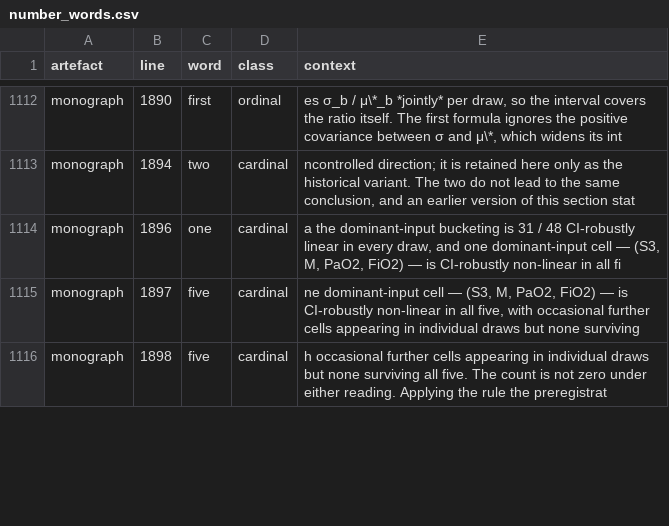
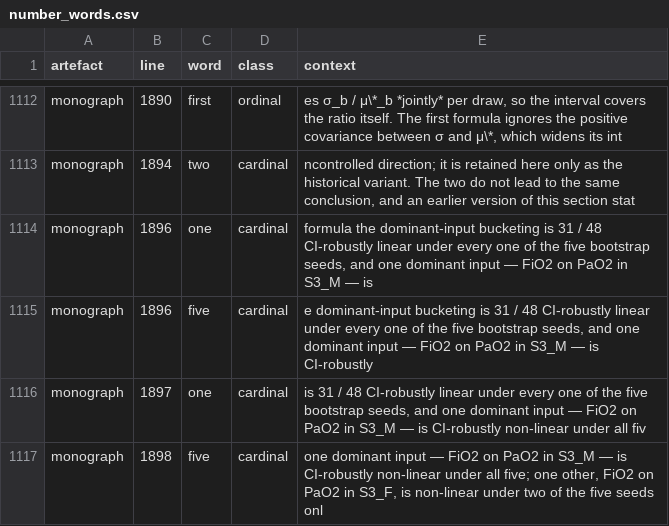
Before and after one commit to sadc-lab/pulse_reliability_atlas, a CSV file: results/number_audit/number_words.csv, drawn as a sheet; only a part is shown, gaps mark what is left out; the diff covers the shown part only.

Commit message:
[AUDIT] Refresh the inventories after the monograph retouches
The three producers were re-run on 51e8114: 39 / 19 / 20 probes, 0 FAIL.
Every delta is in the monograph sentence rewritten by 5cd2f6e:
number_words.csv 1,383 -> 1,387 (five +1, one +2, two +1) and
prose_quantifiers.csv 1,948 -> 1,947 (all -1, none -1, only +1), each
traced to the words added or removed and recorded in the new addendum of
audit/number_inventory.md. The 25 cell labels of f23baed carry no retained
literal: inventory.csv, masked_by_rule.csv and summary.json keep every count,
and residue_by_literal.csv changes context on nine monograph rows only.

No manuscript, build or dispatch file touched.

```diff
--- a/results/number_audit/number_words.csv
+++ b/results/number_audit/number_words.csv
@@ -1113,4 +1113,5 @@ monograph,1890,first,ordinal,"es σ_b / μ\*_b *jointly* per draw, so the interv
 monograph,1894,two,cardinal,"ncontrolled direction; it is retained here only as the historical variant. The two do not lead to the same conclusion, and an earlier version of this section stat"
-monograph,1896,one,cardinal,"a the dominant-input bucketing is 31 / 48 CI-robustly linear in every draw, and one dominant-input cell — (S3, M, PaO2, FiO2) — is CI-robustly non-linear in all fi"
-monograph,1897,five,cardinal,"ne dominant-input cell — (S3, M, PaO2, FiO2) — is CI-robustly non-linear in all five, with occasional further cells appearing in individual draws but none surviving"
-monograph,1898,five,cardinal,h occasional further cells appearing in individual draws but none surviving all five. The count is not zero under either reading. Applying the rule the preregistrat
+monograph,1896,one,cardinal,"formula the dominant-input bucketing is 31 / 48 CI-robustly linear under every one of the five bootstrap seeds, and one dominant input — FiO2 on PaO2 in S3_M — is"
+monograph,1896,five,cardinal,"e dominant-input bucketing is 31 / 48 CI-robustly linear under every one of the five bootstrap seeds, and one dominant input — FiO2 on PaO2 in S3_M — is CI-robustly"
+monograph,1897,one,cardinal,"is 31 / 48 CI-robustly linear under every one of the five bootstrap seeds, and one dominant input — FiO2 on PaO2 in S3_M — is CI-robustly non-linear under all fiv"
+monograph,1898,five,cardinal,"one dominant input — FiO2 on PaO2 in S3_M — is CI-robustly non-linear under all five; one other, FiO2 on PaO2 in S3_F, is non-linear under two of the five seeds onl"
```
Also changed, not shown: 3 added rows and 7 edited cells elsewhere in this file, results/number_audit/inventory.csv, results/number_audit/masked_by_rule.csv, 5 other files.
